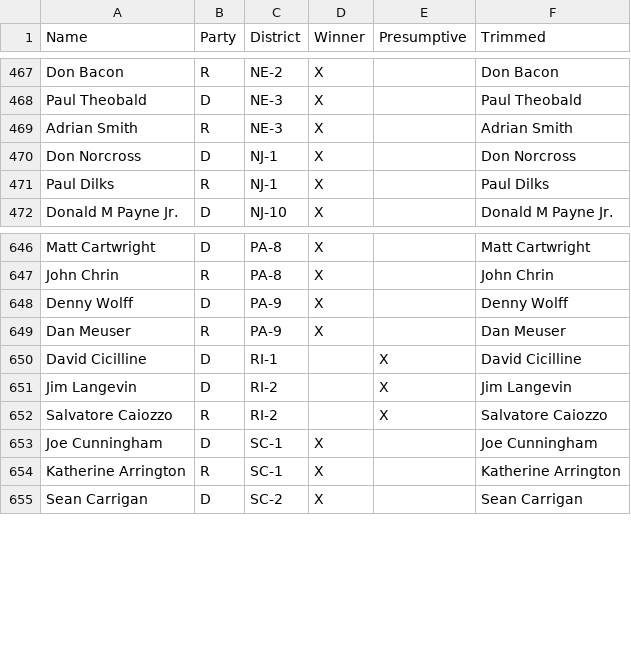
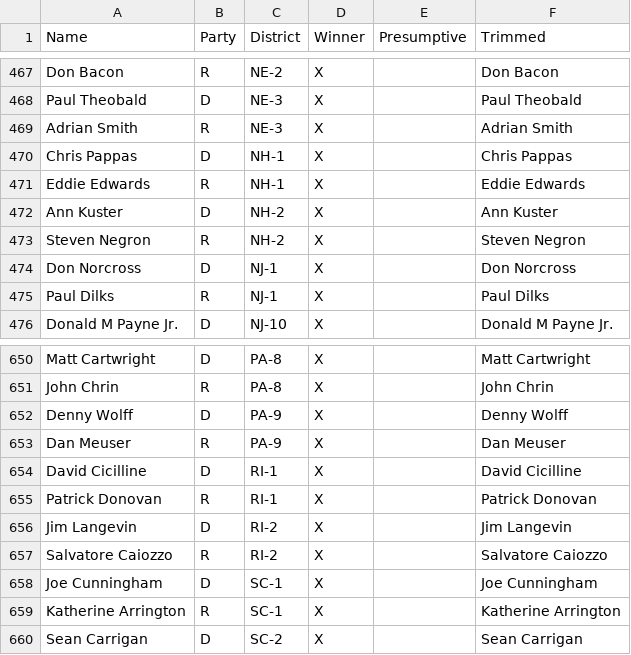
Before and after one commit to pcorliss/2018-midterms, a CSV file: PrimaryWinners.csv, drawn as a sheet; only a part is shown, gaps mark what is left out.

```diff
--- a/PrimaryWinners.csv
+++ b/PrimaryWinners.csv
@@ -469,2 +469,6 @@ Paul Theobald,D,NE-3,X,,Paul Theobald
 Adrian Smith,R,NE-3,X,,Adrian Smith
+Chris Pappas,D,NH-1,X,,Chris Pappas
+Eddie Edwards,R,NH-1,X,,Eddie Edwards
+Ann Kuster,D,NH-2,X,,Ann Kuster
+Steven Negron,R,NH-2,X,,Steven Negron
 Don Norcross,D,NJ-1,X,,Don Norcross
@@ -649,5 +653,6 @@ Denny Wolff,D,PA-9,X,,Denny Wolff
 Dan Meuser,R,PA-9,X,,Dan Meuser
-David Cicilline,D,RI-1,,X,David Cicilline
-Jim Langevin,D,RI-2,,X,Jim Langevin
-Salvatore Caiozzo,R,RI-2,,X,Salvatore Caiozzo
+David Cicilline,D,RI-1,X,,David Cicilline
+Patrick Donovan,R,RI-1,X,,Patrick Donovan
+Jim Langevin,D,RI-2,X,,Jim Langevin
+Salvatore Caiozzo,R,RI-2,X,,Salvatore Caiozzo
 Joe Cunningham,D,SC-1,X,,Joe Cunningham
```
Also changed, not shown: 538-forematted.csv, reconciled.csv, 4 other files.
